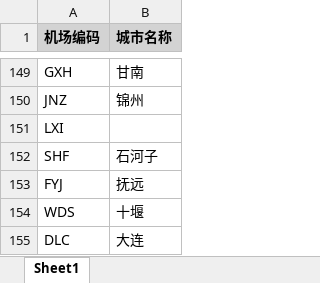
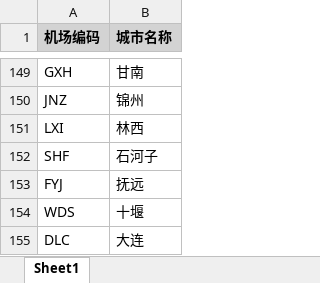
Before and after one commit to SayaZhang/Predict-Flight-Delay, an Excel workbook: Data/test B/airport_city.xlsx, sheet Sheet1, drawn as a sheet; only a part is shown, gaps mark what is left out; values as stored, in another font and other column widths than the file's, no borders; the diff names each change by its address in the sheet, - before the commit and + after, or states it on an @@ line.

Commit message:
Add test B and add train sample data with classify feature

```diff
--- a/Data/test B/airport_city.xlsx (sheet Sheet1)
+++ b/Data/test B/airport_city.xlsx (sheet Sheet1)
-B151 (城市名称): (empty)
+B151 (城市名称): 林西
```
Also changed, not shown: 7 other files.
